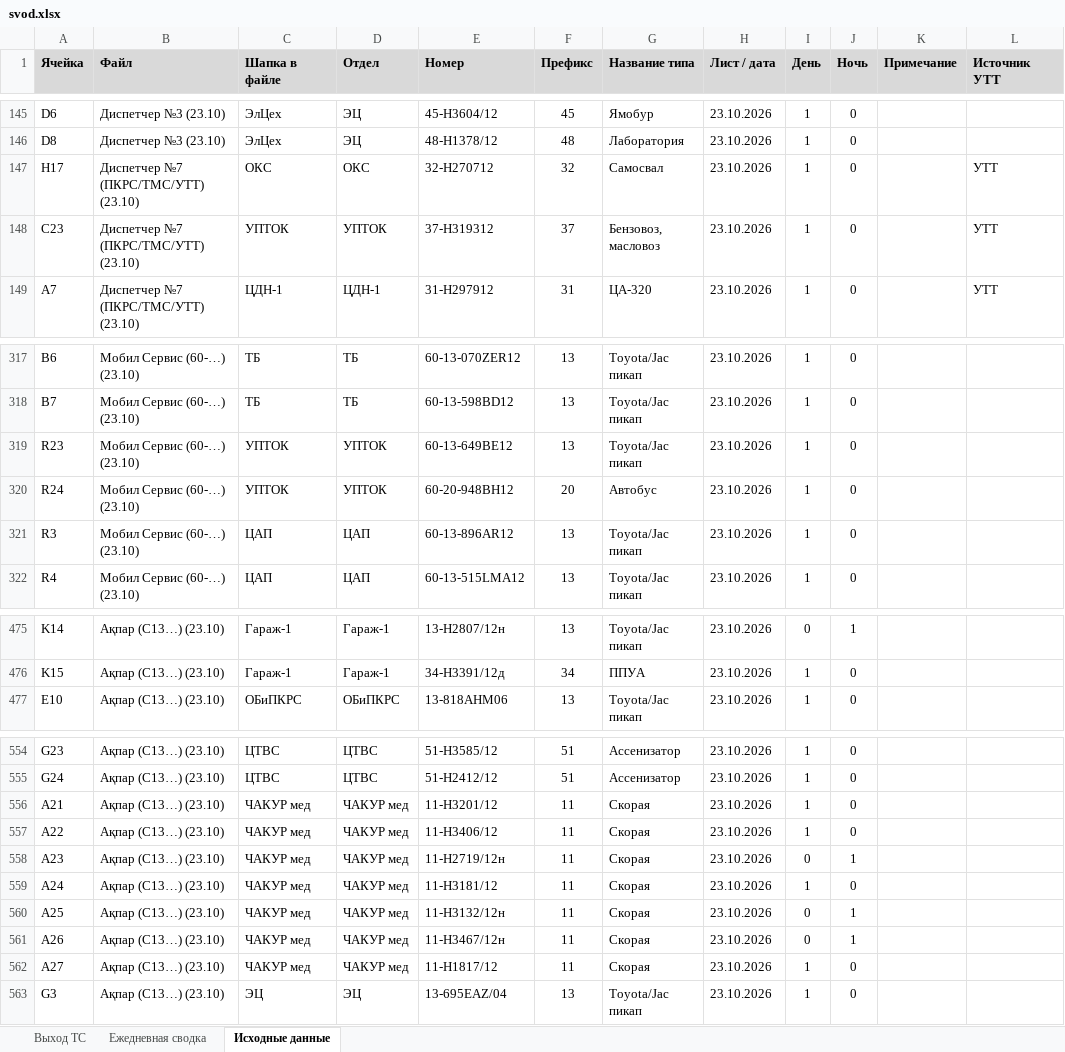
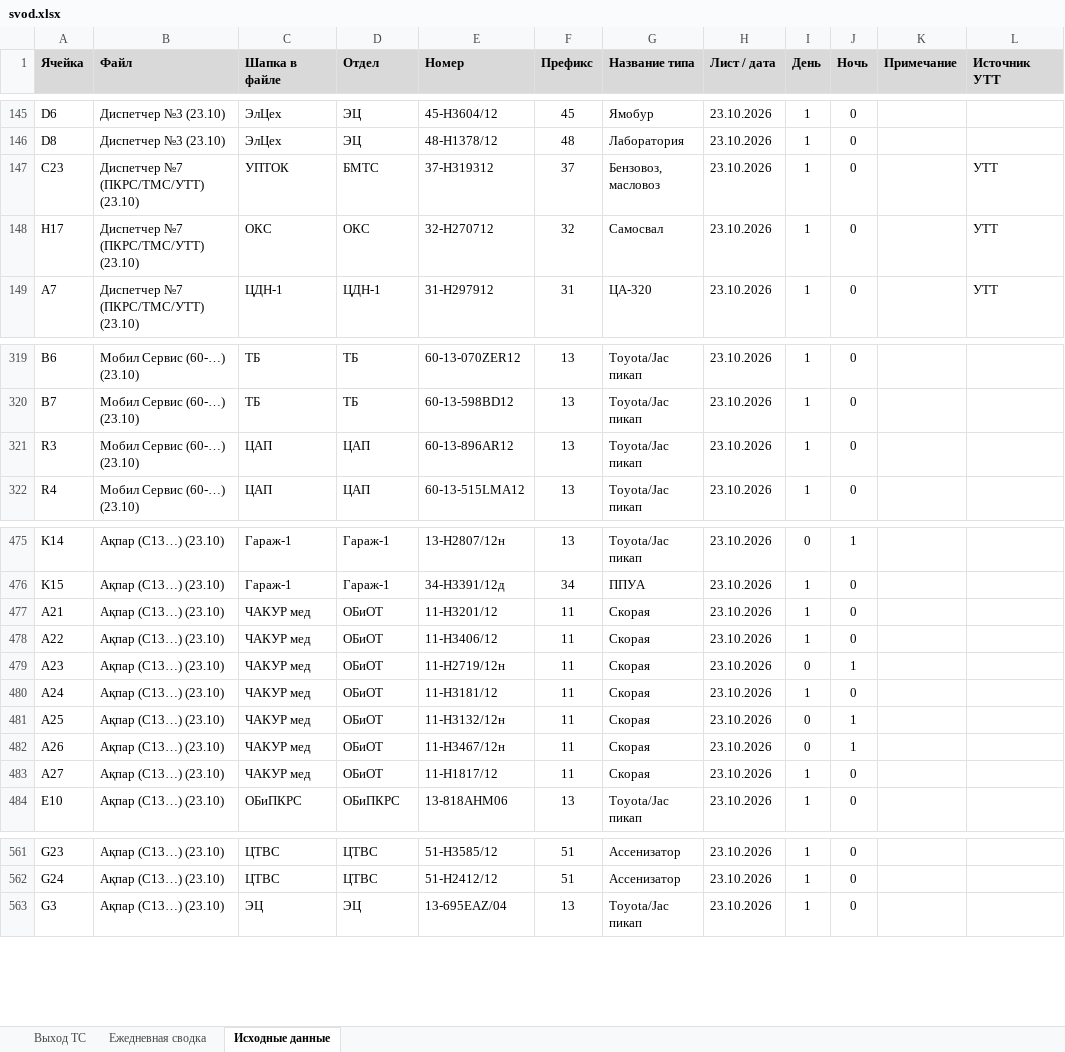
Before and after one commit to aura2889/summary, an Excel workbook: archive/2026-10-23/svod.xlsx, sheet Исходные данные, drawn as a sheet; only a part is shown, gaps mark what is left out; values as stored, in another font and other column widths than the file's, no borders; charts and pictures not drawn; removed rows and columns are numbered as before the commit, all else as after; the diff covers the shown part only; the diff names each change by its address in the sheet, - before the commit and + after, or states it on an @@ line.

```diff
--- a/archive/2026-10-23/svod.xlsx (sheet Исходные данные)
+++ b/archive/2026-10-23/svod.xlsx (sheet Исходные данные)
+row 147: C23 | Диспетчер №7 (ПКРС/ТМС/УТТ) (23.10) | УПТОК | БМТС | 37-Н319312 | 37 | Бензовоз, масловоз | 23.10.2026 | 1 | 0 |  | УТТ
-row 148: C23 | Диспетчер №7 (ПКРС/ТМС/УТТ) (23.10) | УПТОК | УПТОК | 37-Н319312 | 37 | Бензовоз, масловоз | 23.10.2026 | 1 | 0 |  | УТТ
-row 319: R23 | Мобил Сервис (60-…) (23.10) | УПТОК | УПТОК | 60-13-649ВE12 | 13 | Toyota/Jac пикап | 23.10.2026 | 1 | 0
-row 320: R24 | Мобил Сервис (60-…) (23.10) | УПТОК | УПТОК | 60-20-948BH12 | 20 | Автобус | 23.10.2026 | 1 | 0
+row 477: A21 | Ақпар (С13…) (23.10) | ЧАКУР мед | ОБиОТ | 11-H3201/12 | 11 | Скорая | 23.10.2026 | 1 | 0
+row 478: A22 | Ақпар (С13…) (23.10) | ЧАКУР мед | ОБиОТ | 11-H3406/12 | 11 | Скорая | 23.10.2026 | 1 | 0
+row 479: A23 | Ақпар (С13…) (23.10) | ЧАКУР мед | ОБиОТ | 11-Н2719/12н | 11 | Скорая | 23.10.2026 | 0 | 1
+row 480: A24 | Ақпар (С13…) (23.10) | ЧАКУР мед | ОБиОТ | 11-H3181/12 | 11 | Скорая | 23.10.2026 | 1 | 0
+row 481: A25 | Ақпар (С13…) (23.10) | ЧАКУР мед | ОБиОТ | 11-H3132/12н | 11 | Скорая | 23.10.2026 | 0 | 1
+row 482: A26 | Ақпар (С13…) (23.10) | ЧАКУР мед | ОБиОТ | 11-H3467/12н | 11 | Скорая | 23.10.2026 | 0 | 1
+row 483: A27 | Ақпар (С13…) (23.10) | ЧАКУР мед | ОБиОТ | 11-H1817/12 | 11 | Скорая | 23.10.2026 | 1 | 0
-row 556: A21 | Ақпар (С13…) (23.10) | ЧАКУР мед | ЧАКУР мед | 11-H3201/12 | 11 | Скорая | 23.10.2026 | 1 | 0
-row 557: A22 | Ақпар (С13…) (23.10) | ЧАКУР мед | ЧАКУР мед | 11-H3406/12 | 11 | Скорая | 23.10.2026 | 1 | 0
-row 558: A23 | Ақпар (С13…) (23.10) | ЧАКУР мед | ЧАКУР мед | 11-Н2719/12н | 11 | Скорая | 23.10.2026 | 0 | 1
-row 559: A24 | Ақпар (С13…) (23.10) | ЧАКУР мед | ЧАКУР мед | 11-H3181/12 | 11 | Скорая | 23.10.2026 | 1 | 0
-row 560: A25 | Ақпар (С13…) (23.10) | ЧАКУР мед | ЧАКУР мед | 11-H3132/12н | 11 | Скорая | 23.10.2026 | 0 | 1
-row 561: A26 | Ақпар (С13…) (23.10) | ЧАКУР мед | ЧАКУР мед | 11-H3467/12н | 11 | Скорая | 23.10.2026 | 0 | 1
-row 562: A27 | Ақпар (С13…) (23.10) | ЧАКУР мед | ЧАКУР мед | 11-H1817/12 | 11 | Скорая | 23.10.2026 | 1 | 0
```
Also changed, not shown: 3 added rows, 1 removed row and 7 edited cells elsewhere in this sheet, sheet Выход ТС, formulas that keep their value, 7 other files.
